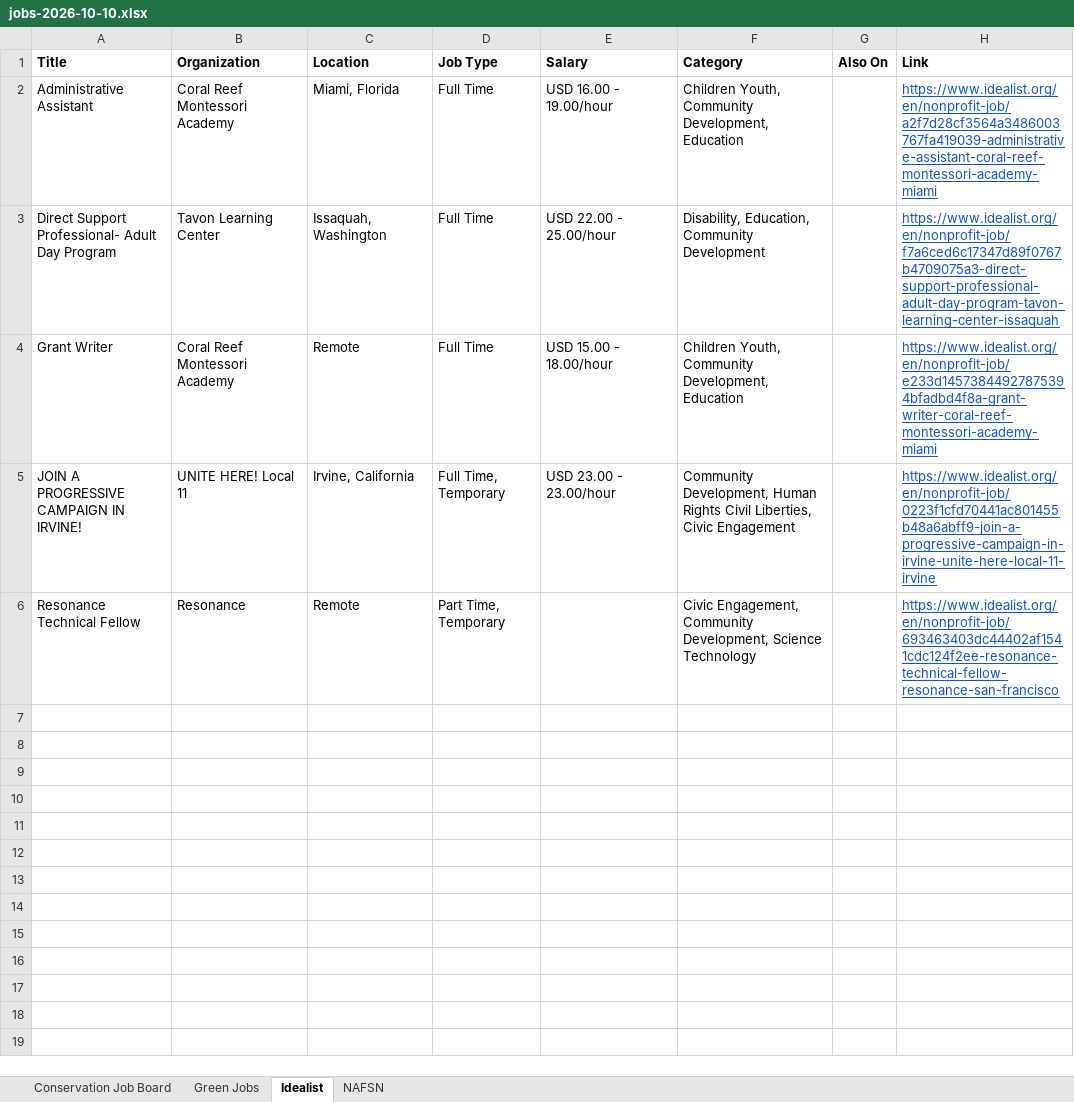
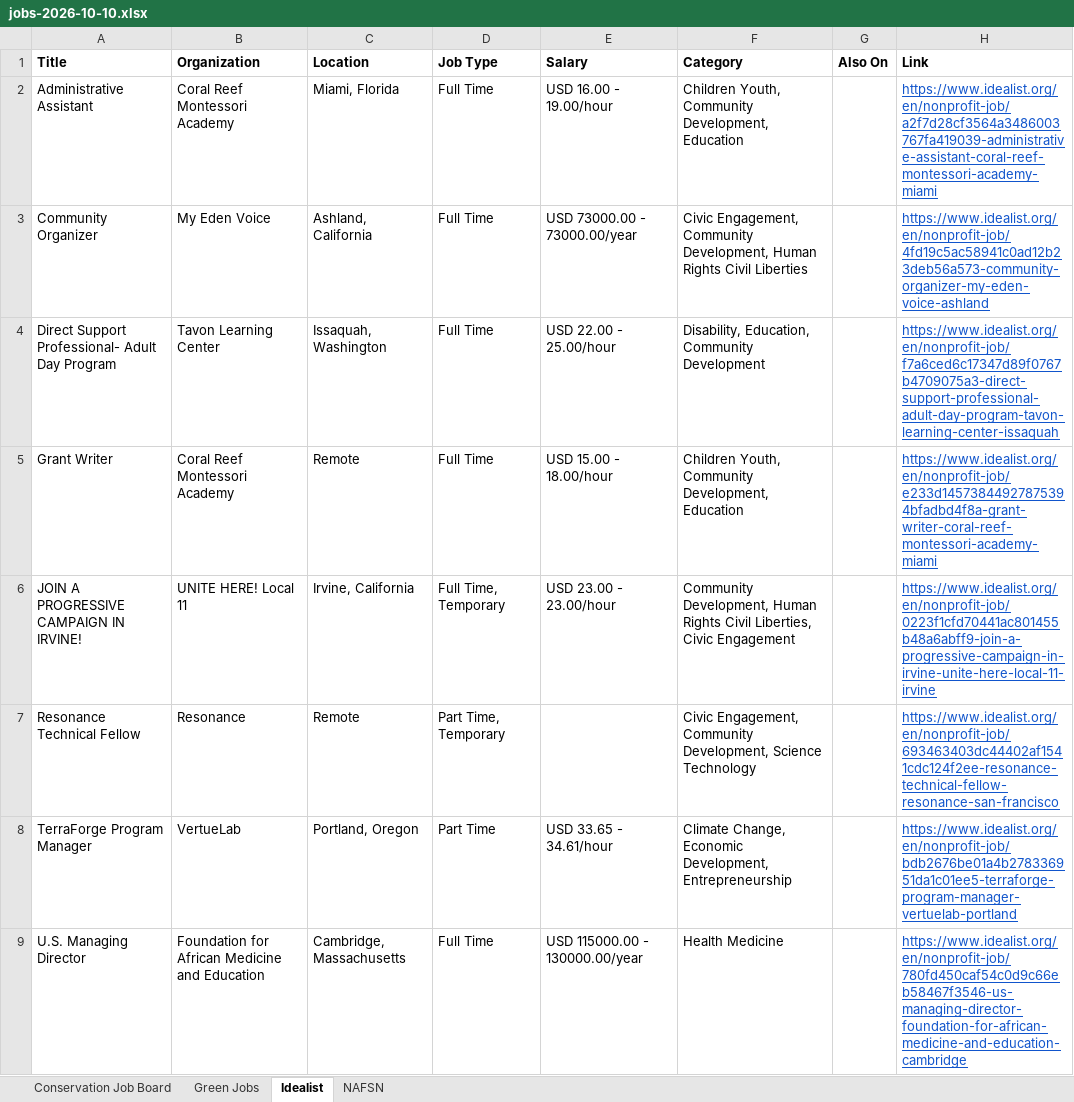
Before and after one commit to dchandarana07/jobs-digest, an Excel workbook: docs/xlsx/jobs-2026-10-10.xlsx, sheet Idealist, drawn as a sheet; values as stored, in another font and other column widths than the file's, no borders; the diff names each change by its address in the sheet, - before the commit and + after, or states it on an @@ line.

```diff
--- a/docs/xlsx/jobs-2026-10-10.xlsx (sheet Idealist)
+++ b/docs/xlsx/jobs-2026-10-10.xlsx (sheet Idealist)
+row 3: Community Organizer | My Eden Voice | Ashland, California | Full Time | USD 73000.00 - 73000.00/year | Civic Engagement, Community Development, Human Rights Civil Liberties |  | https://www.idealist.org/en/nonprofit-job/4fd19c5ac58941c0ad12b23deb56a573-community-organizer-my-eden-voice-ashland
+row 8: TerraForge Program Manager | VertueLab | Portland, Oregon | Part Time | USD 33.65 - 34.61/hour | Climate Change, Economic Development, Entrepreneurship |  | https://www.idealist.org/en/nonprofit-job/bdb2676be01a4b278336951da1c01ee5-terraforge-program-manager-vertuelab-portland
+row 9: U.S. Managing Director | Foundation for African Medicine and Education | Cambridge, Massachusetts | Full Time | USD 115000.00 - 130000.00/year | Health Medicine |  | https://www.idealist.org/en/nonprofit-job/780fd450caf54c0d9c66eb58467f3546-us-managing-director-foundation-for-african-medicine-and-education-cambridge
```
Also changed, not shown: 4 other files.
